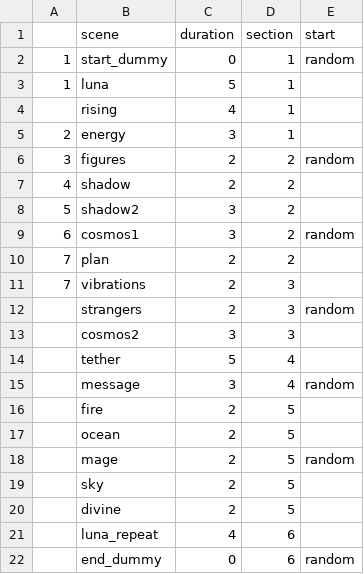
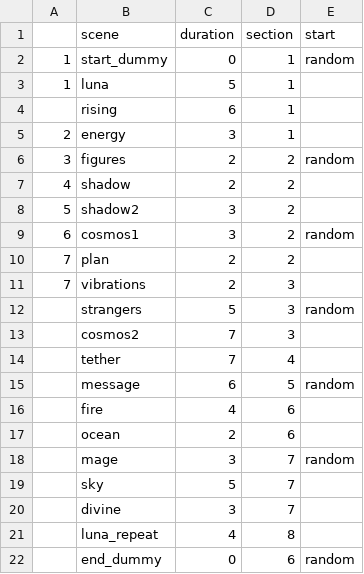
Before and after one commit to aspitarl/AI-Art, a CSV file: song_meta/cosmos_knows/scene_sequence.csv, drawn as a sheet.

Commit message:
before AFEEE

```diff
--- a/song_meta/cosmos_knows/scene_sequence.csv
+++ b/song_meta/cosmos_knows/scene_sequence.csv
@@ -3,3 +3,3 @@
 1,luna,5,1,
-,rising,4,1,
+,rising,6,1,
 2,energy,3,1,
@@ -11,12 +11,12 @@
 7,vibrations,2,3,
-,strangers,2,3,random
-,cosmos2,3,3,
-,tether,5,4,
-,message,3,4,random
-,fire,2,5,
-,ocean,2,5,
-,mage,2,5,random
-,sky,2,5,
-,divine,2,5,
-,luna_repeat,4,6,
+,strangers,5,3,random
+,cosmos2,7,3,
+,tether,7,4,
+,message,6,5,random
+,fire,4,6,
+,ocean,2,6,
+,mage,3,7,random
+,sky,5,7,
+,divine,3,7,
+,luna_repeat,4,8,
 ,end_dummy,0,6,random
```
